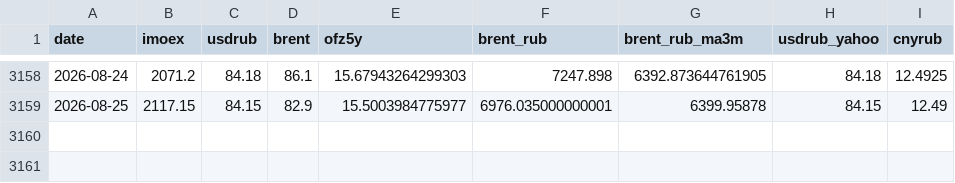
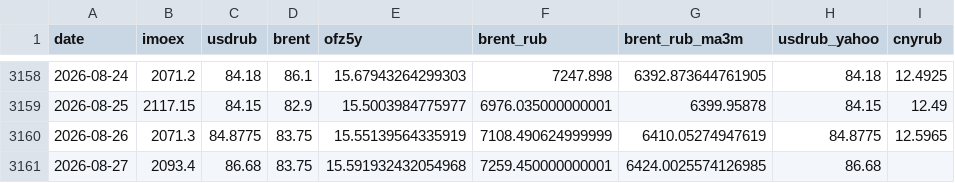
Before and after one commit to davidovaevgeshua-cloud/imoex-dashboard, a CSV file: data/imoex_factors.csv, drawn as a sheet; only a part is shown, gaps mark what is left out; the diff names each change by its address in the sheet, - before the commit and + after, or states it on an @@ line.

```diff
--- a/data/imoex_factors.csv
+++ b/data/imoex_factors.csv
+row 3160: 2026-08-26 | 2071.3 | 84.8775 | 83.75 | 15.55139564335919 | 7108.490624999999 | 6410.05274947619 | 84.8775 | 12.5965
+row 3161: 2026-08-27 | 2093.4 | 86.68 | 83.75 | 15.591932432054968 | 7259.450000000001 | 6424.0025574126985 | 86.68
```
Also changed, not shown: data/backtest_equity.csv, data/expanding_model.csv, 23 other files.
